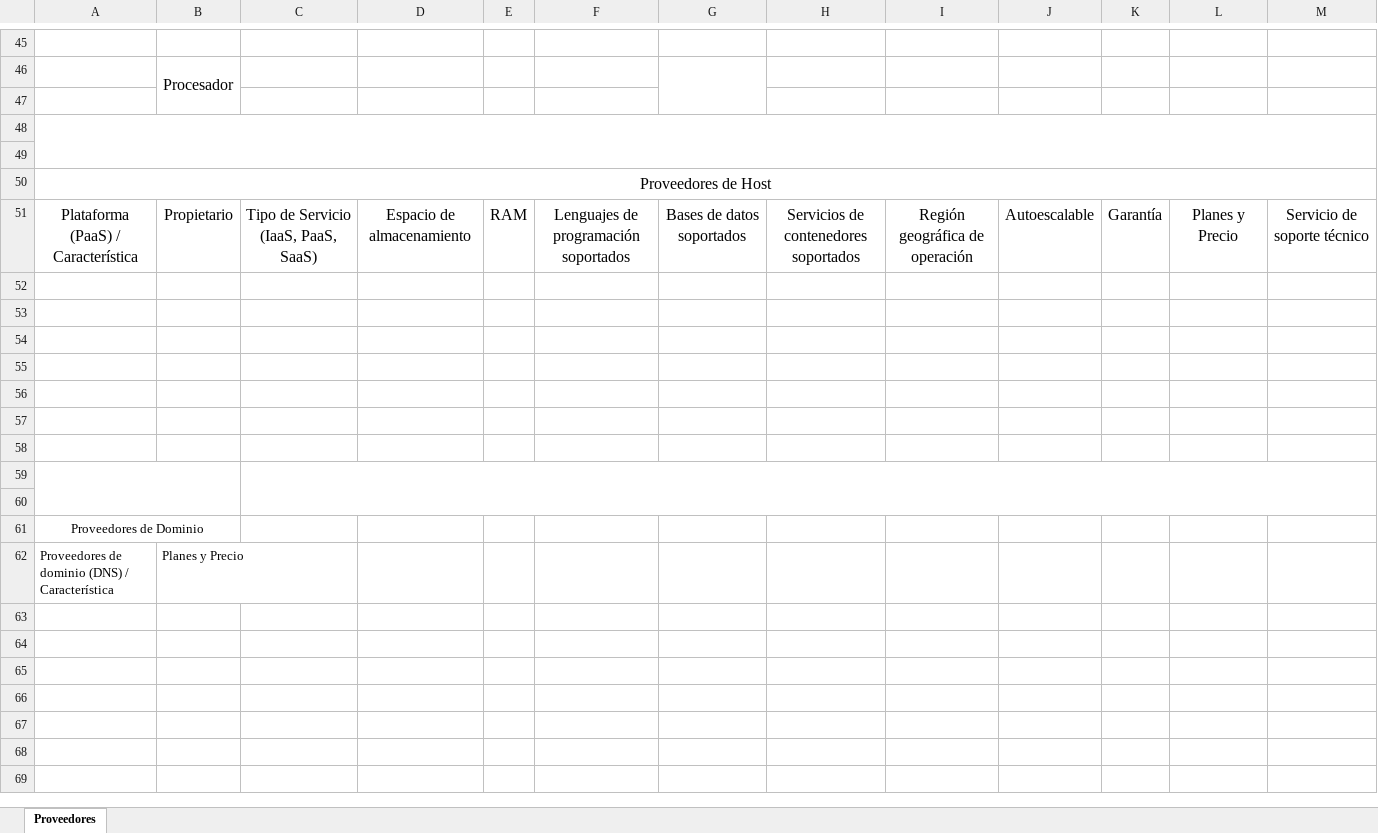
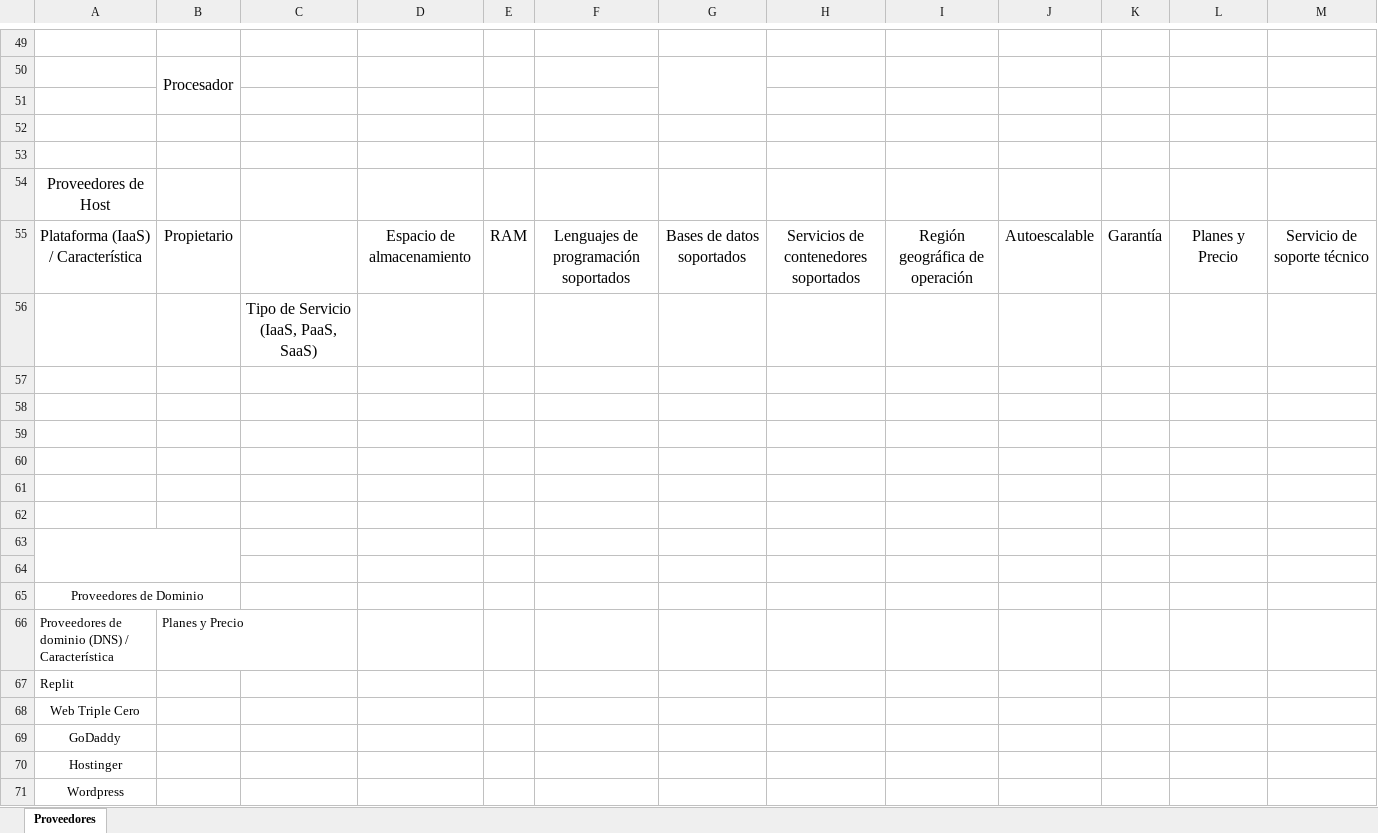
Before and after one commit to afpulido/REALSHOES, an Excel workbook: assets/docs/4. DESARROLLAR EL SISTEMA QUE CUMPLA CON LOS REQUERIMIENTOS DE LA SOLUCIÓN INFORMATICA/CuadroProveedores - Formato.xlsx, sheet Proveedores, drawn as a sheet; only a part is shown, gaps mark what is left out; values as stored, in another font and other column widths than the file's, no borders; charts and pictures not drawn; removed rows and columns are numbered as before the commit, all else as after; the diff covers the shown part only; the diff names each change by its address in the sheet, - before the commit and + after, or states it on an @@ line.

```diff
--- a/assets/docs/4. DESARROLLAR EL SISTEMA QUE CUMPLA CON LOS REQUERIMIENTOS DE LA SOLUCIÓN INFORMATICA/CuadroProveedores - Formato.xlsx (sheet Proveedores)
+++ b/assets/docs/4. DESARROLLAR EL SISTEMA QUE CUMPLA CON LOS REQUERIMIENTOS DE LA SOLUCIÓN INFORMATICA/CuadroProveedores - Formato.xlsx (sheet Proveedores)
-A48:M49 merged
-A50:M50 merged
-A55: Plataforma (PaaS) / Característica
+A55: Plataforma (IaaS) / Característica
-C55: Tipo de Servicio (IaaS, PaaS, SaaS)
+C55: (empty)
-C56: (empty)
+C56: Tipo de Servicio (IaaS, PaaS, SaaS)
-C59:M60 merged
+row 67: Replit
+row 68: Web Triple Cero
+row 69: GoDaddy
+row 70: Hostinger
+row 71: Wordpress
```
Also changed, not shown: 13 added rows, 9 removed rows, 1 moved row, 45 edited cells and merged cells elsewhere in this sheet, charts or pictures, 20 other files.
